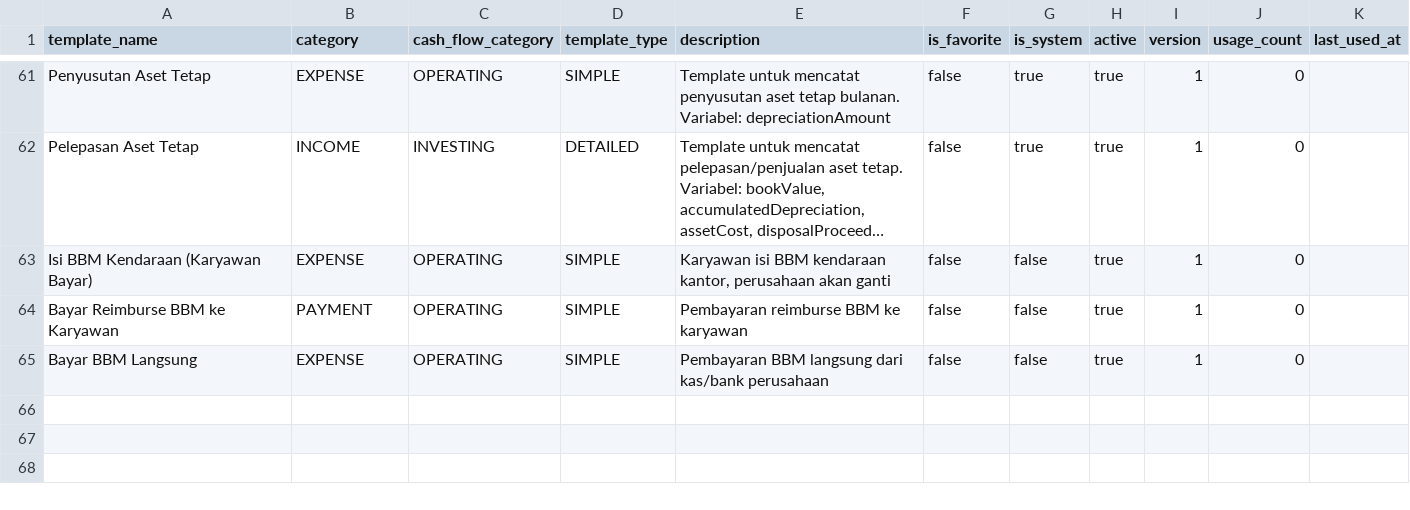
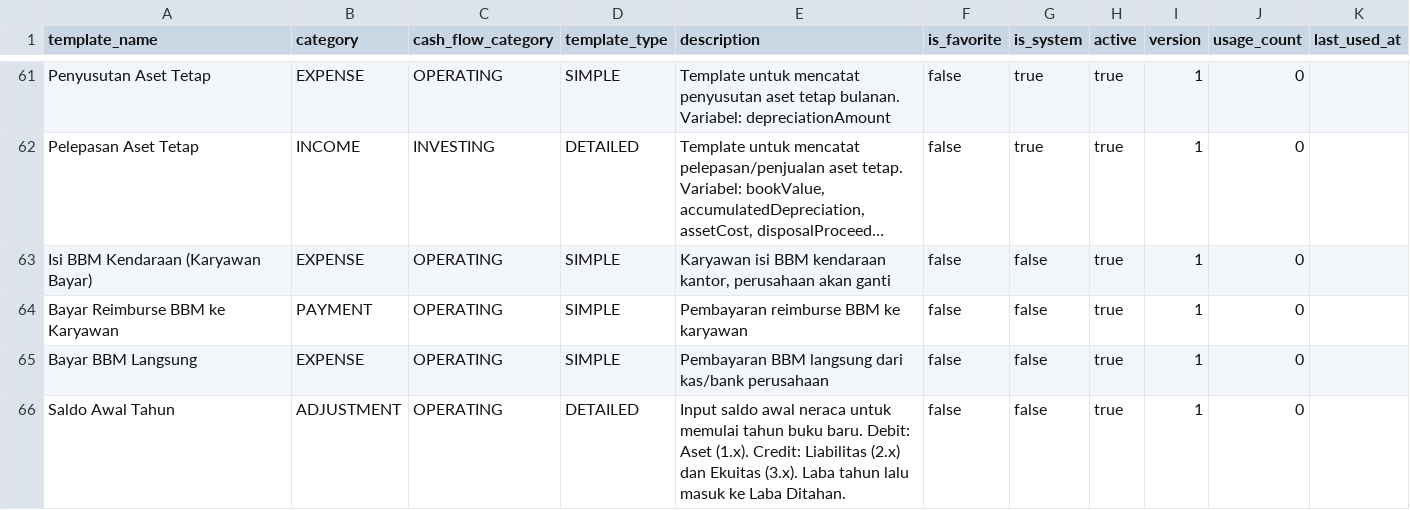
Before and after one commit to SemmiDev/aplikasi-akunting, a CSV file: clients/artivisi/seed-data/04_journal_templates.csv, drawn as a sheet; only a part is shown, gaps mark what is left out; long unchanged cells end in ….

```diff
--- a/clients/artivisi/seed-data/04_journal_templates.csv
+++ b/clients/artivisi/seed-data/04_journal_templates.csv
@@ -65 +65,2 @@ Bayar Reimburse BBM ke Karyawan,PAYMENT,OPERATING,SIMPLE,Pembayaran reimburse BB
 Bayar BBM Langsung,EXPENSE,OPERATING,SIMPLE,Pembayaran BBM langsung dari kas/bank perusahaan,false,false,true,1,0,
+Saldo Awal Tahun,ADJUSTMENT,OPERATING,DETAILED,"Input saldo awal neraca untuk memulai tahun buku baru. Debit: Aset (1.x). Credit: Liabilitas (2.x) dan Ekuitas (3.x). Laba tahun lalu masuk ke Laba Ditahan.",false,false,true,1,0,
```
Also changed, not shown: clients/artivisi/seed-data/05_journal_template_lines.csv, clients/artivisi/seed-data/06_journal_template_tags.csv, 1 other file.
